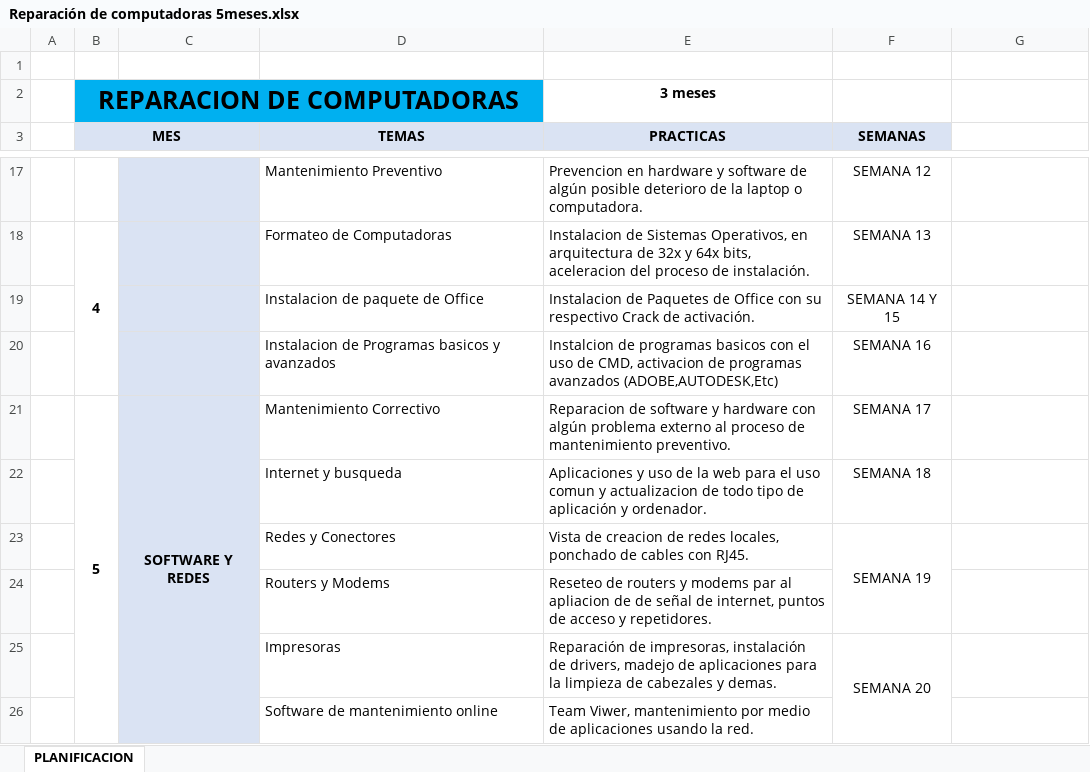
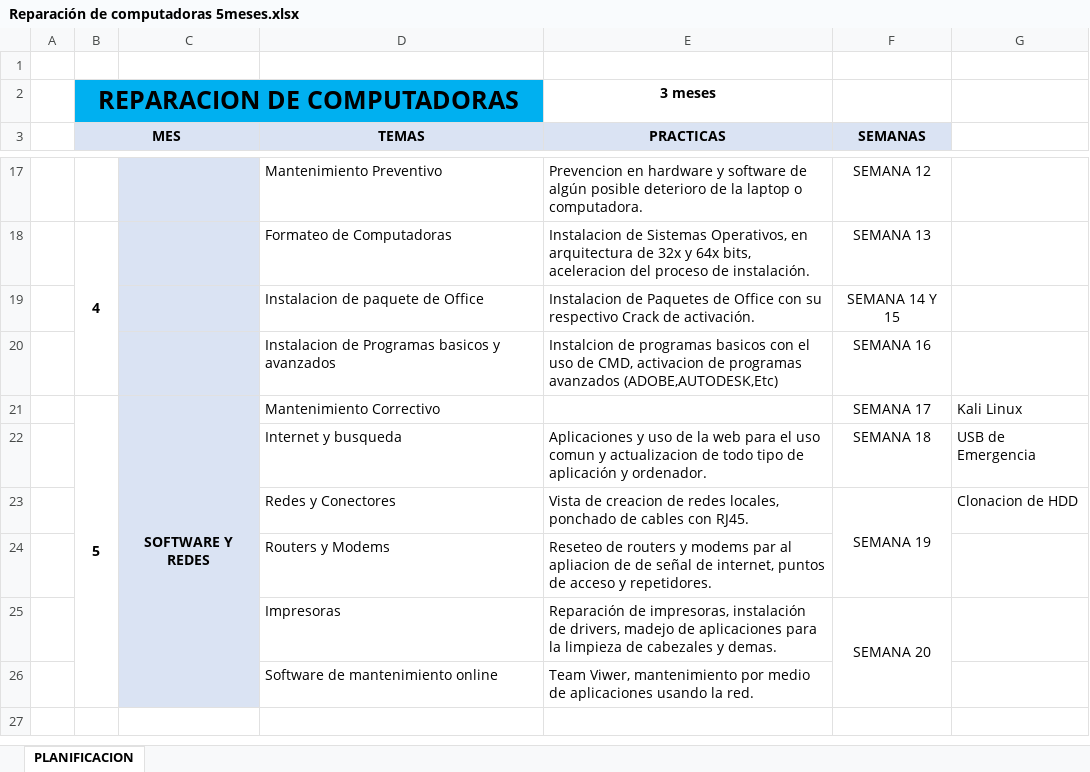
Before and after one commit to franko21/OHM, an Excel workbook: ohm.computsdoras/Reparación de computadoras 5meses.xlsx, sheet PLANIFICACION, drawn as a sheet; only a part is shown, gaps mark what is left out; values as stored, in another font and other column widths than the file's, no borders; the diff names each change by its address in the sheet, - before the commit and + after, or states it on an @@ line.

```diff
--- a/ohm.computsdoras/Reparación de computadoras 5meses.xlsx (sheet PLANIFICACION)
+++ b/ohm.computsdoras/Reparación de computadoras 5meses.xlsx (sheet PLANIFICACION)
-E21 (PRACTICAS): Reparacion de software y hardware con algún problema externo al proceso de mantenimiento preventivo.
+E21 (PRACTICAS): (empty)
-G21: (empty)
+G21: Kali Linux
-G22: (empty)
+G22: USB de Emergencia
-G23: (empty)
+G23: Clonacion de HDD
```
Also changed, not shown: calificaciones2.xlsx.
